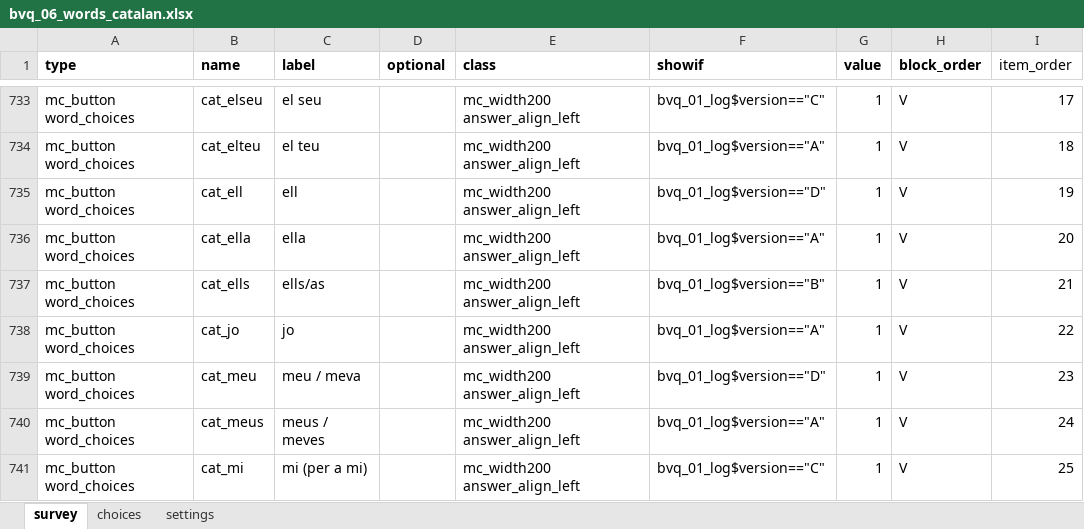
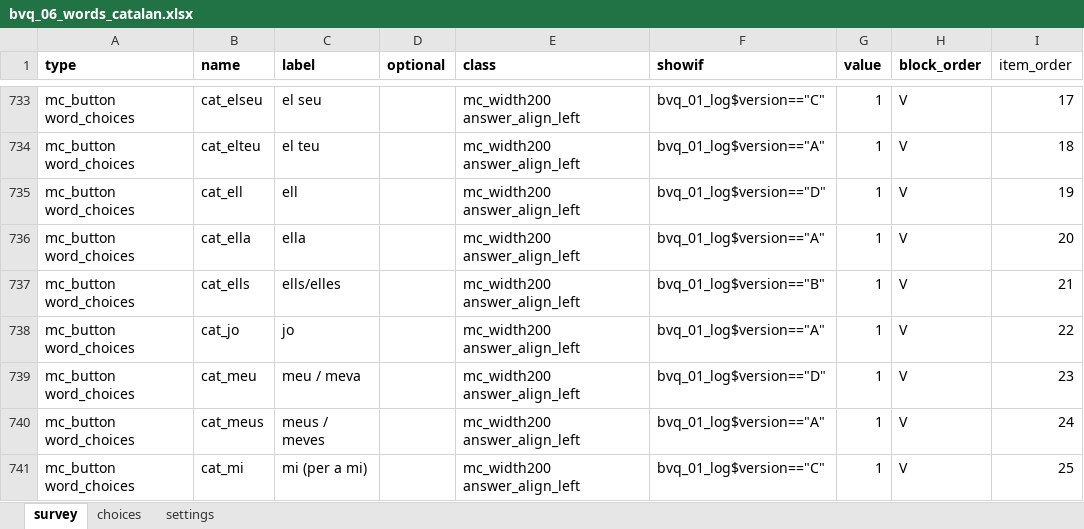
Before and after one commit to gongcastro/bvq, an Excel workbook: inst/formr/bvq-1.0.1/bvq_06_words_catalan.xlsx, sheet survey, drawn as a sheet; only a part is shown, gaps mark what is left out; values as stored, in another font and other column widths than the file's, no borders; the diff names each change by its address in the sheet, - before the commit and + after, or states it on an @@ line.

```diff
--- a/inst/formr/bvq-1.0.1/bvq_06_words_catalan.xlsx (sheet survey)
+++ b/inst/formr/bvq-1.0.1/bvq_06_words_catalan.xlsx (sheet survey)
-C737 (label): ells/as
+C737 (label): ells/elles
```
Also changed, not shown: inst/formr/bvq-1.0.1/bvq_02_welcome.xlsx, inst/formr/bvq-1.0.1/bvq_grammar.xlsx, 2 other files.
